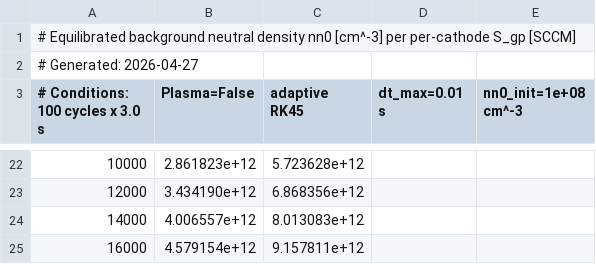
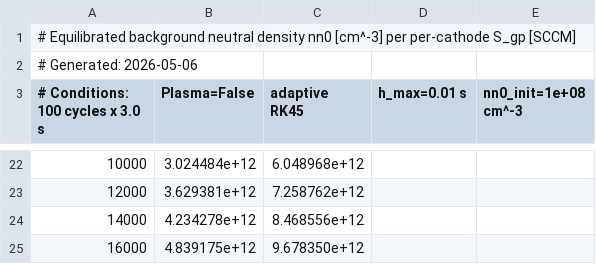
Before and after one commit to tlook19/bapsf-transport, a CSV file: cablp/cablp/vars/nn_table.csv, drawn as a sheet; only a part is shown, gaps mark what is left out; the diff covers the shown part only.

```diff
--- a/cablp/cablp/vars/nn_table.csv
+++ b/cablp/cablp/vars/nn_table.csv
@@ -1,3 +1,3 @@
 # Equilibrated background neutral density nn0 [cm^-3] per per-cathode S_gp [SCCM]
-# Generated: 2026-04-27
-# Conditions: 100 cycles x 3.0 s, Plasma=False, adaptive RK45, dt_max=0.01 s, nn0_init=1e+08 cm^-3
+# Generated: 2026-05-06
+# Conditions: 100 cycles x 3.0 s, Plasma=False, adaptive RK45, h_max=0.01 s, nn0_init=1e+08 cm^-3
@@ -22,4 +22,4 @@
-10000,2.861823e+12,5.723628e+12
-12000,3.434190e+12,6.868356e+12
-14000,4.006557e+12,8.013083e+12
-16000,4.579154e+12,9.157811e+12
+10000,3.024484e+12,6.048968e+12
+12000,3.629381e+12,7.258762e+12
+14000,4.234278e+12,8.468556e+12
+16000,4.839175e+12,9.678350e+12
```
Also changed, not shown: 31 edited cells elsewhere in this file, 4 other files.
